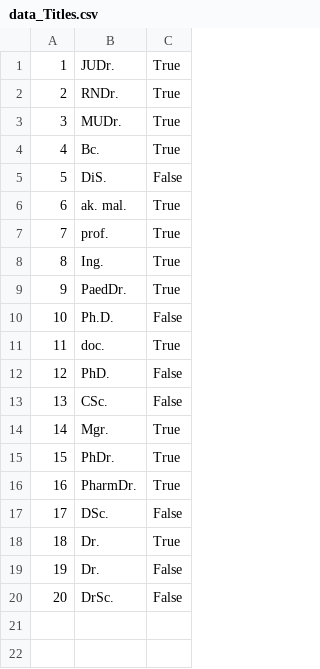
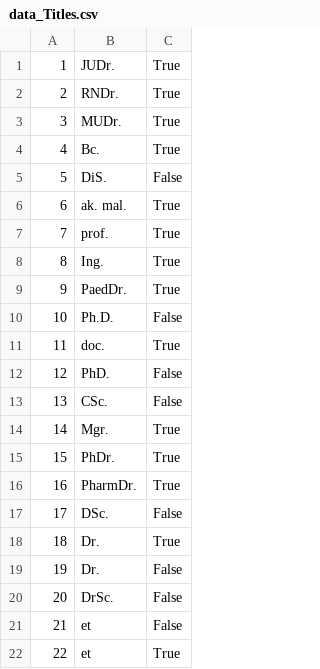
Before and after one commit to mikulpro/databaze_klicu, a CSV file: dev/sqlite/data/data_Titles.csv, drawn as a sheet.

```diff
--- a/dev/sqlite/data/data_Titles.csv
+++ b/dev/sqlite/data/data_Titles.csv
@@ -20 +20,3 @@
 20;DrSc.;False
+21;et;False
+22;et;True
```
Also changed, not shown: 6 other files.
